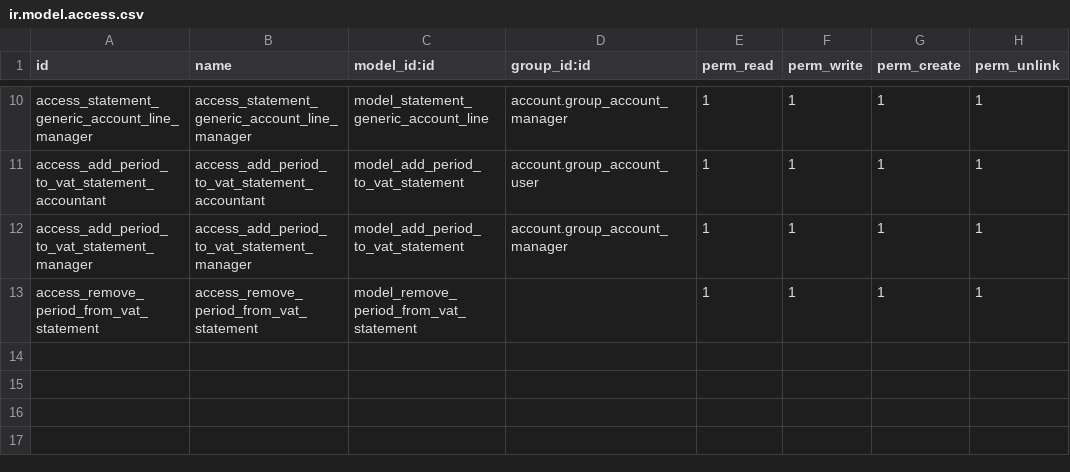
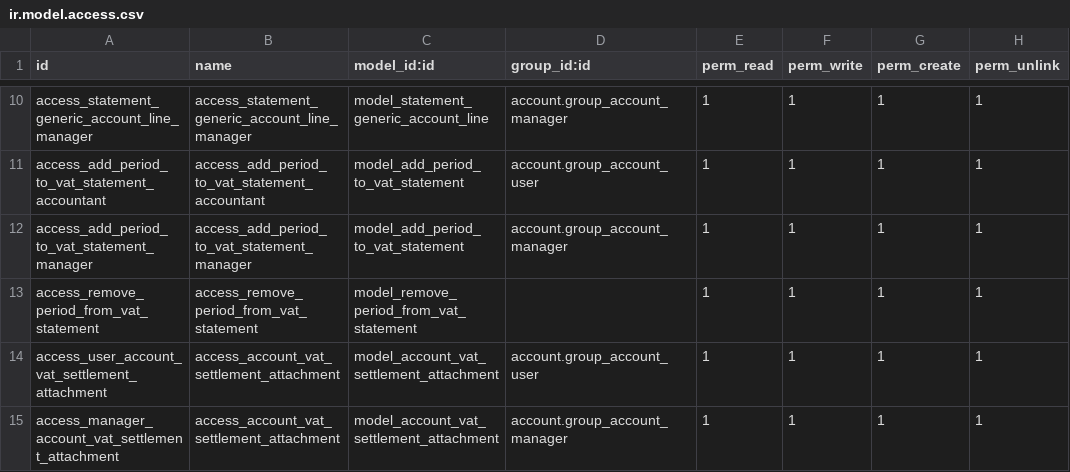
Before and after one commit to iw3hxn/LibrERP, a CSV file: account_vat_period_end_statement/security/ir.model.access.csv, drawn as a sheet; only a part is shown, gaps mark what is left out.

Commit message:
add security

```diff
--- a/account_vat_period_end_statement/security/ir.model.access.csv
+++ b/account_vat_period_end_statement/security/ir.model.access.csv
@@ -13 +13,3 @@
 "access_remove_period_from_vat_statement","access_remove_period_from_vat_statement","model_remove_period_from_vat_statement","","1","1","1","1"
+"access_user_account_vat_settlement_attachment","access_account_vat_settlement_attachment","model_account_vat_settlement_attachment","account.group_account_user","1","1","1","1"
+"access_manager_account_vat_settlement_attachment","access_account_vat_settlement_attachment","model_account_vat_settlement_attachment","account.group_account_manager","1","1","1","1"
```
Also changed, not shown: 1 other file.
